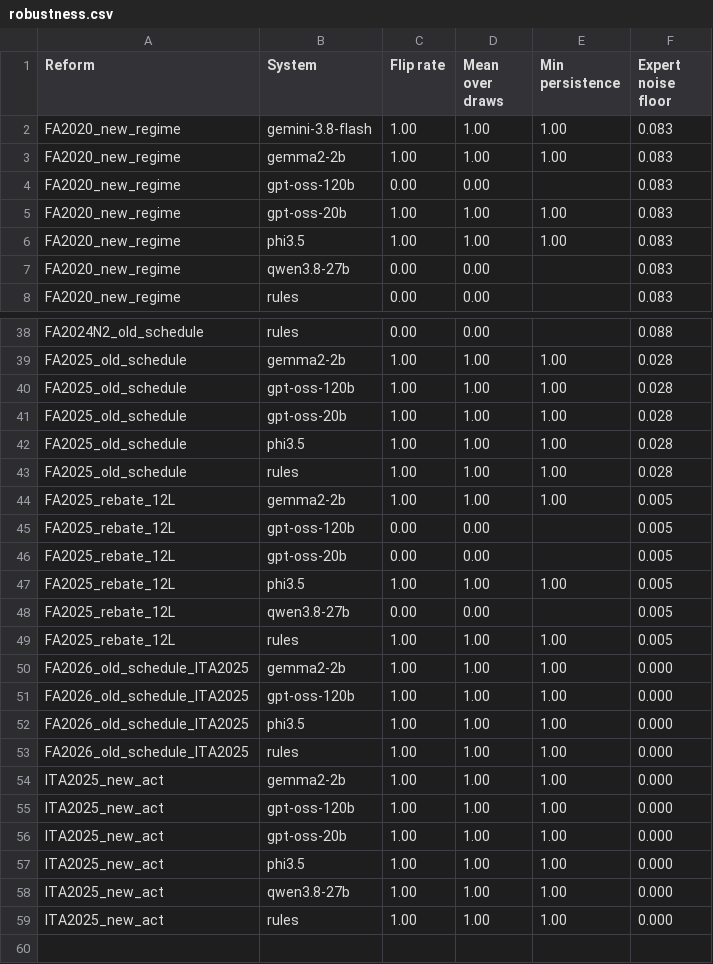
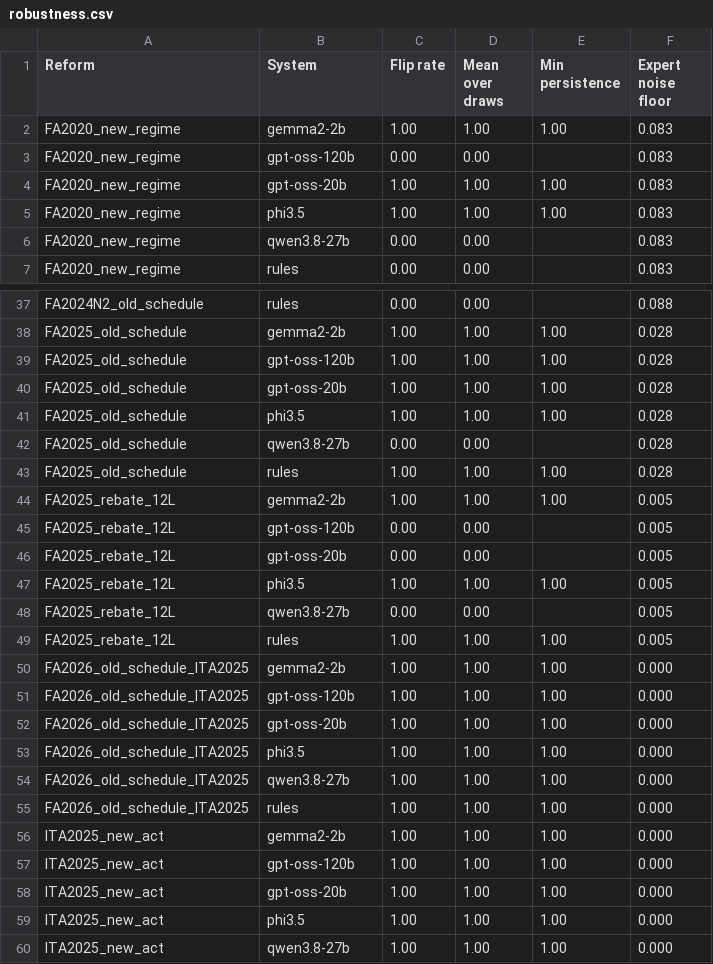
Before and after one commit to febinrenu/PRISM, a CSV file: paper/tables/robustness.csv, drawn as a sheet; only a part is shown, gaps mark what is left out; the shorter side is filled out with more unchanged rows.

```diff
--- a/paper/tables/robustness.csv
+++ b/paper/tables/robustness.csv
@@ -1,3 +1,2 @@
 Reform,System,Flip rate,Mean over draws,Min persistence,Expert noise floor
-FA2020_new_regime,gemini-3.8-flash,1.00,1.00,1.00,0.083
 FA2020_new_regime,gemma2-2b,1.00,1.00,1.00,0.083
@@ -42,2 +41,3 @@ FA2025_old_schedule,gpt-oss-20b,1.00,1.00,1.00,0.028
 FA2025_old_schedule,phi3.5,1.00,1.00,1.00,0.028
+FA2025_old_schedule,qwen3.8-27b,0.00,0.00,,0.028
 FA2025_old_schedule,rules,1.00,1.00,1.00,0.028
@@ -51,3 +51,5 @@ FA2026_old_schedule_ITA2025,gemma2-2b,1.00,1.00,1.00,0.000
 FA2026_old_schedule_ITA2025,gpt-oss-120b,1.00,1.00,1.00,0.000
+FA2026_old_schedule_ITA2025,gpt-oss-20b,1.00,1.00,1.00,0.000
 FA2026_old_schedule_ITA2025,phi3.5,1.00,1.00,1.00,0.000
+FA2026_old_schedule_ITA2025,qwen3.8-27b,1.00,1.00,1.00,0.000
 FA2026_old_schedule_ITA2025,rules,1.00,1.00,1.00,0.000
```
Also changed, not shown: paper/tables/error_injection.csv, paper/tables/headline.csv, 11 other files.
